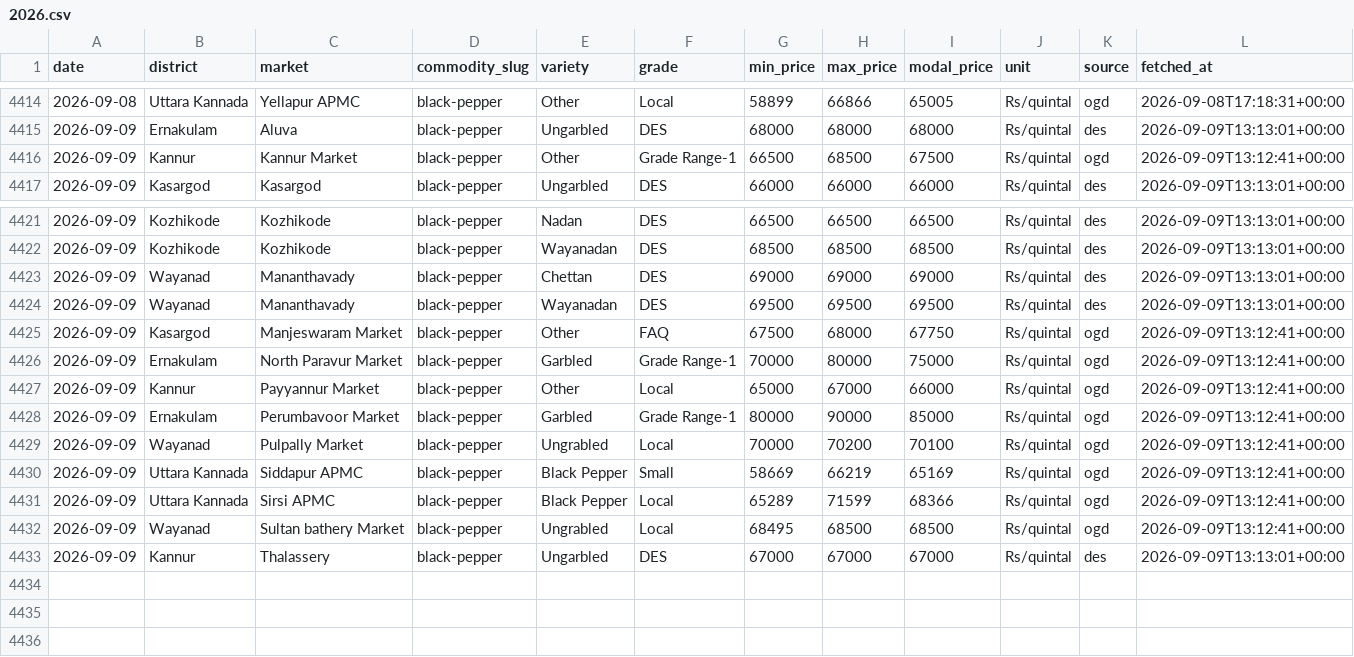
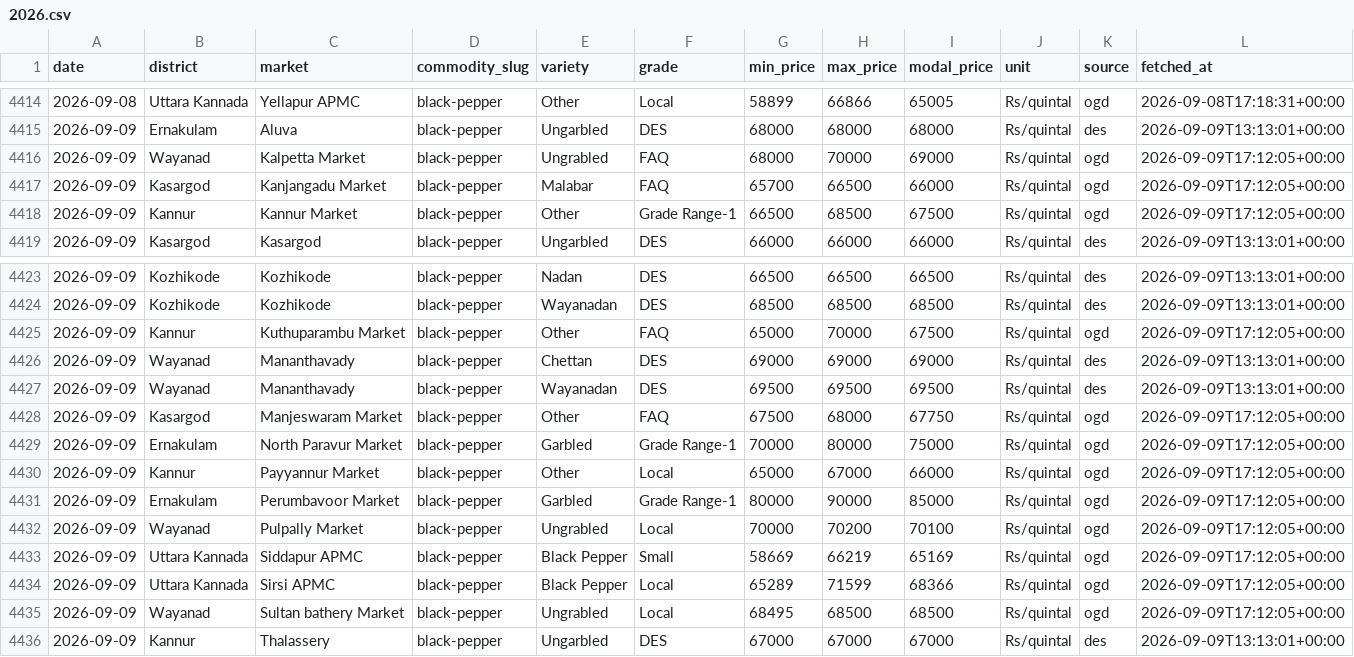
Before and after one commit to achuthpv/malabar-mandi-prices, a CSV file: data/prices/black-pepper/2026.csv, drawn as a sheet; only a part is shown, gaps mark what is left out.

```diff
--- a/data/prices/black-pepper/2026.csv
+++ b/data/prices/black-pepper/2026.csv
@@ -4415,3 +4415,5 @@ date,district,market,commodity_slug,variety,grade,min_price,max_price,modal_pric
 2026-09-09,Ernakulam,Aluva,black-pepper,Ungarbled,DES,68000,68000,68000,Rs/quintal,des,2026-09-09T13:13:01+00:00
-2026-09-09,Kannur,Kannur Market,black-pepper,Other,Grade Range-1,66500,68500,67500,Rs/quintal,ogd,2026-09-09T13:12:41+00:00
+2026-09-09,Wayanad,Kalpetta Market,black-pepper,Ungrabled,FAQ,68000,70000,69000,Rs/quintal,ogd,2026-09-09T17:12:05+00:00
+2026-09-09,Kasargod,Kanjangadu Market,black-pepper,Malabar,FAQ,65700,66500,66000,Rs/quintal,ogd,2026-09-09T17:12:05+00:00
+2026-09-09,Kannur,Kannur Market,black-pepper,Other,Grade Range-1,66500,68500,67500,Rs/quintal,ogd,2026-09-09T17:12:05+00:00
 2026-09-09,Kasargod,Kasargod,black-pepper,Ungarbled,DES,66000,66000,66000,Rs/quintal,des,2026-09-09T13:13:01+00:00
@@ -4422,12 +4424,13 @@ date,district,market,commodity_slug,variety,grade,min_price,max_price,modal_pric
 2026-09-09,Kozhikode,Kozhikode,black-pepper,Wayanadan,DES,68500,68500,68500,Rs/quintal,des,2026-09-09T13:13:01+00:00
+2026-09-09,Kannur,Kuthuparambu Market,black-pepper,Other,FAQ,65000,70000,67500,Rs/quintal,ogd,2026-09-09T17:12:05+00:00
 2026-09-09,Wayanad,Mananthavady,black-pepper,Chettan,DES,69000,69000,69000,Rs/quintal,des,2026-09-09T13:13:01+00:00
 2026-09-09,Wayanad,Mananthavady,black-pepper,Wayanadan,DES,69500,69500,69500,Rs/quintal,des,2026-09-09T13:13:01+00:00
-2026-09-09,Kasargod,Manjeswaram Market,black-pepper,Other,FAQ,67500,68000,67750,Rs/quintal,ogd,2026-09-09T13:12:41+00:00
-2026-09-09,Ernakulam,North Paravur Market,black-pepper,Garbled,Grade Range-1,70000,80000,75000,Rs/quintal,ogd,2026-09-09T13:12:41+00:00
-2026-09-09,Kannur,Payyannur Market,black-pepper,Other,Local,65000,67000,66000,Rs/quintal,ogd,2026-09-09T13:12:41+00:00
-2026-09-09,Ernakulam,Perumbavoor Market,black-pepper,Garbled,Grade Range-1,80000,90000,85000,Rs/quintal,ogd,2026-09-09T13:12:41+00:00
-2026-09-09,Wayanad,Pulpally Market,black-pepper,Ungrabled,Local,70000,70200,70100,Rs/quintal,ogd,2026-09-09T13:12:41+00:00
-2026-09-09,Uttara Kannada,Siddapur APMC,black-pepper,Black Pepper,Small,58669,66219,65169,Rs/quintal,ogd,2026-09-09T13:12:41+00:00
-2026-09-09,Uttara Kannada,Sirsi APMC,black-pepper,Black Pepper,Local,65289,71599,68366,Rs/quintal,ogd,2026-09-09T13:12:41+00:00
-2026-09-09,Wayanad,Sultan bathery Market,black-pepper,Ungrabled,Local,68495,68500,68500,Rs/quintal,ogd,2026-09-09T13:12:41+00:00
+2026-09-09,Kasargod,Manjeswaram Market,black-pepper,Other,FAQ,67500,68000,67750,Rs/quintal,ogd,2026-09-09T17:12:05+00:00
+2026-09-09,Ernakulam,North Paravur Market,black-pepper,Garbled,Grade Range-1,70000,80000,75000,Rs/quintal,ogd,2026-09-09T17:12:05+00:00
+2026-09-09,Kannur,Payyannur Market,black-pepper,Other,Local,65000,67000,66000,Rs/quintal,ogd,2026-09-09T17:12:05+00:00
+2026-09-09,Ernakulam,Perumbavoor Market,black-pepper,Garbled,Grade Range-1,80000,90000,85000,Rs/quintal,ogd,2026-09-09T17:12:05+00:00
+2026-09-09,Wayanad,Pulpally Market,black-pepper,Ungrabled,Local,70000,70200,70100,Rs/quintal,ogd,2026-09-09T17:12:05+00:00
+2026-09-09,Uttara Kannada,Siddapur APMC,black-pepper,Black Pepper,Small,58669,66219,65169,Rs/quintal,ogd,2026-09-09T17:12:05+00:00
+2026-09-09,Uttara Kannada,Sirsi APMC,black-pepper,Black Pepper,Local,65289,71599,68366,Rs/quintal,ogd,2026-09-09T17:12:05+00:00
+2026-09-09,Wayanad,Sultan bathery Market,black-pepper,Ungrabled,Local,68495,68500,68500,Rs/quintal,ogd,2026-09-09T17:12:05+00:00
 2026-09-09,Kannur,Thalassery,black-pepper,Ungarbled,DES,67000,67000,67000,Rs/quintal,des,2026-09-09T13:13:01+00:00
```
Also changed, not shown: data/news/arecanut.csv, data/news/copra.csv, 5 other files.
